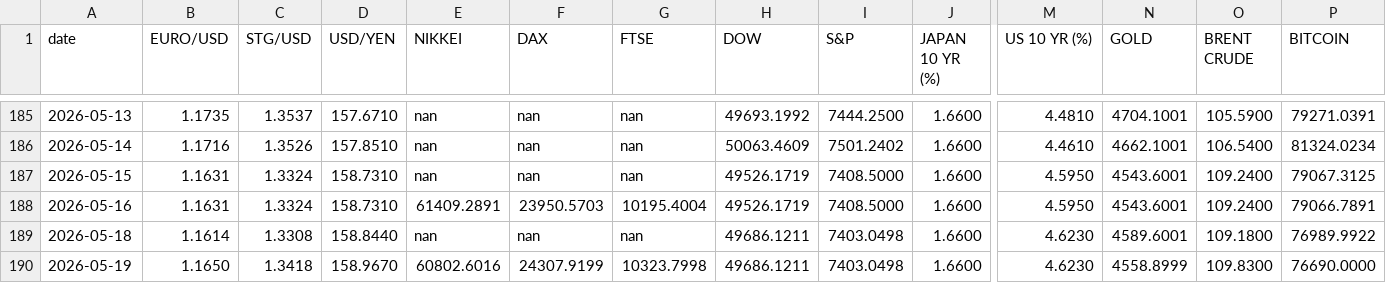
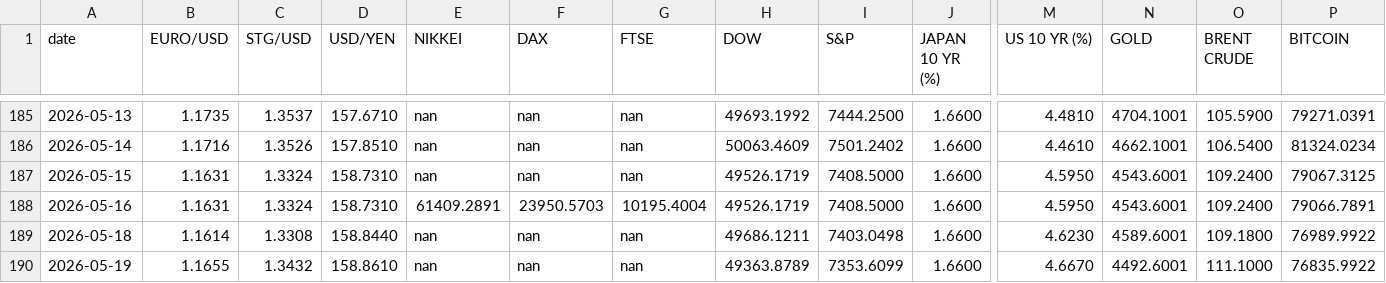
Before and after one commit to zerradwan/MarketJournal, a CSV file: data/etf_prices_log.csv, drawn as a sheet; only a part is shown, gaps mark what is left out; the diff names each change by its address in the sheet, - before the commit and + after, or states it on an @@ line.

```diff
--- a/data/etf_prices_log.csv
+++ b/data/etf_prices_log.csv
-B190 (EURO/USD): 1.1650
+B190 (EURO/USD): 1.1655
-C190 (STG/USD): 1.3418
+C190 (STG/USD): 1.3432
-D190 (USD/YEN): 158.9670
+D190 (USD/YEN): 158.8610
-E190 (NIKKEI): 60802.6016
+E190 (NIKKEI): nan
-F190 (DAX): 24307.9199
+F190 (DAX): nan
-G190 (FTSE): 10323.7998
+G190 (FTSE): nan
-H190 (DOW): 49686.1211
+H190 (DOW): 49363.8789
-I190 (S&P): 7403.0498
+I190 (S&P): 7353.6099
-M190 (US 10 YR (%)): 4.6230
+M190 (US 10 YR (%)): 4.6670
-N190 (GOLD): 4558.8999
+N190 (GOLD): 4492.6001
-O190 (BRENT CRUDE): 109.8300
+O190 (BRENT CRUDE): 111.1000
-P190 (BITCOIN): 76690.0000
+P190 (BITCOIN): 76835.9922
```
